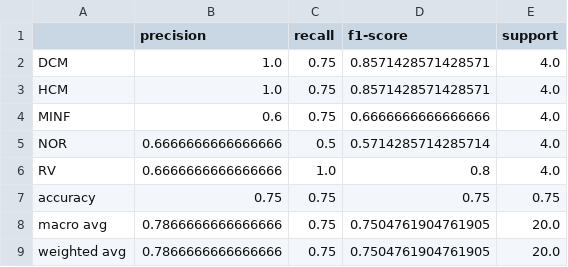
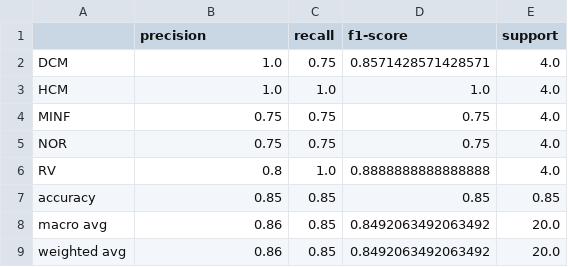
Before and after one commit to RahulSandhu/acdc-challenge, a CSV file: results/metrics/rf/rf_kfold_classification_report.csv, drawn as a sheet.

```diff
--- a/results/metrics/rf/rf_kfold_classification_report.csv
+++ b/results/metrics/rf/rf_kfold_classification_report.csv
@@ -2,8 +2,8 @@
 DCM,1.0,0.75,0.8571428571428571,4.0
-HCM,1.0,0.75,0.8571428571428571,4.0
-MINF,0.6,0.75,0.6666666666666666,4.0
-NOR,0.6666666666666666,0.5,0.5714285714285714,4.0
-RV,0.6666666666666666,1.0,0.8,4.0
-accuracy,0.75,0.75,0.75,0.75
-macro avg,0.7866666666666666,0.75,0.7504761904761905,20.0
-weighted avg,0.7866666666666666,0.75,0.7504761904761905,20.0
+HCM,1.0,1.0,1.0,4.0
+MINF,0.75,0.75,0.75,4.0
+NOR,0.75,0.75,0.75,4.0
+RV,0.8,1.0,0.8888888888888888,4.0
+accuracy,0.85,0.85,0.85,0.85
+macro avg,0.86,0.85,0.8492063492063492,20.0
+weighted avg,0.86,0.85,0.8492063492063492,20.0
```
Also changed, not shown: results/metrics/rf/rf_simple_classification_report.csv, results/metrics/svm/svm_kfold_classification_report.csv, 57 other files.
